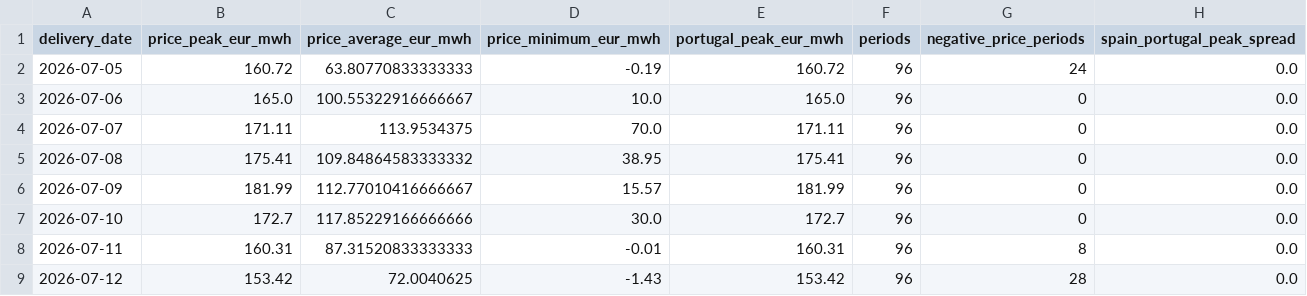
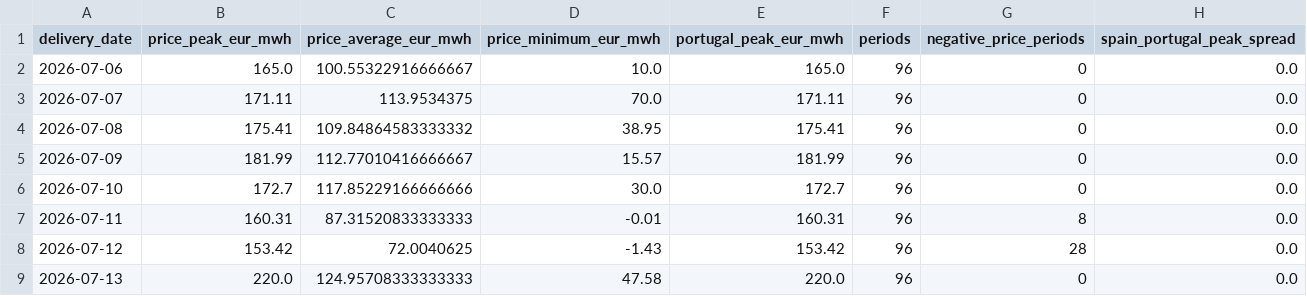
Before and after one commit to Evanssdas/Spain-Market-Platform, a CSV file: data/processed/prices_daily.csv, drawn as a sheet; only a part is shown; the shorter side is filled out with more unchanged rows.

```diff
--- a/data/processed/prices_daily.csv
+++ b/data/processed/prices_daily.csv
@@ -1,3 +1,2 @@
 delivery_date,price_peak_eur_mwh,price_average_eur_mwh,price_minimum_eur_mwh,portugal_peak_eur_mwh,periods,negative_price_periods,spain_portugal_peak_spread
-2026-07-05,160.72,63.80770833333333,-0.19,160.72,96,24,0.0
 2026-07-06,165.0,100.55322916666667,10.0,165.0,96,0,0.0
```
Also changed, not shown: data/processed/system_daily.csv, data/processed/weather_daily.csv, 7 other files.
